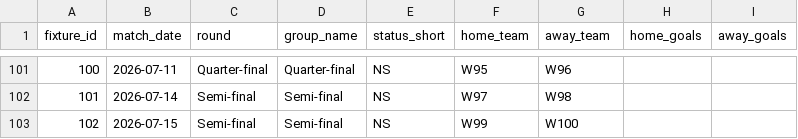
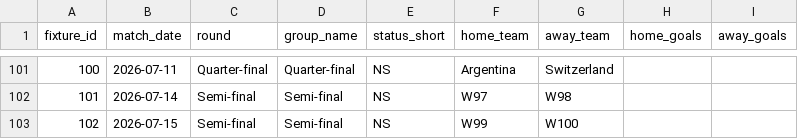
Before and after one commit to vishnusdb/worldcup-broadcaster-pipeline, a CSV file: data/raw/matches.csv, drawn as a sheet; only a part is shown, gaps mark what is left out; the diff covers the shown part only.

```diff
--- a/data/raw/matches.csv
+++ b/data/raw/matches.csv
@@ -101,2 +101,2 @@ fixture_id,match_date,round,group_name,status_short,home_team,away_team,home_goa
-100,2026-07-11,Quarter-final,Quarter-final,NS,W95,W96,,
+100,2026-07-11,Quarter-final,Quarter-final,NS,Argentina,Switzerland,,
 101,2026-07-14,Semi-final,Semi-final,NS,W97,W98,,
```
Also changed, not shown: 45 edited cells elsewhere in this file, data/processed/final_standings.csv, data/processed/high_engagement_matches.csv.
